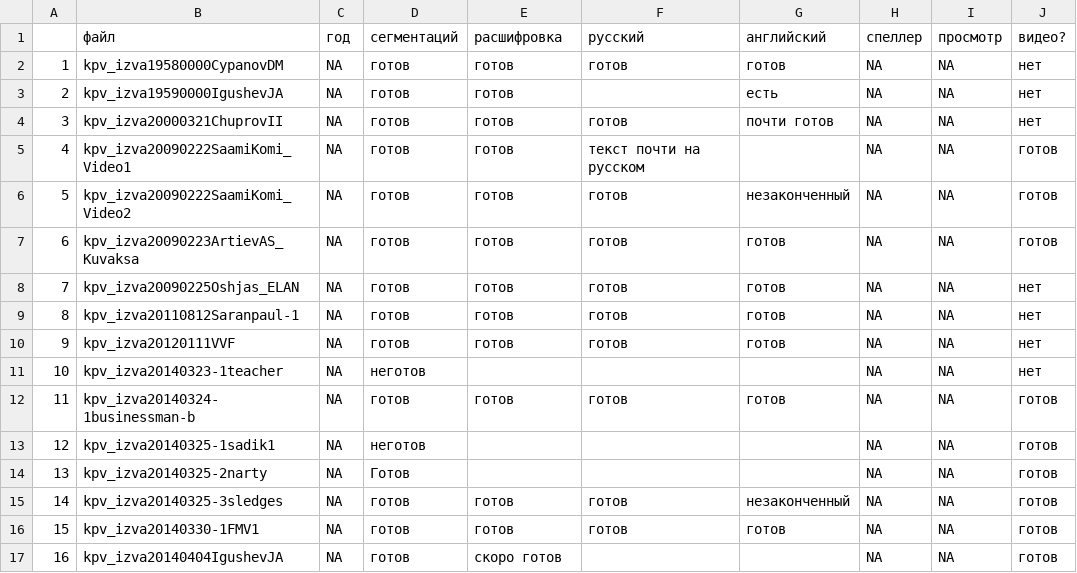
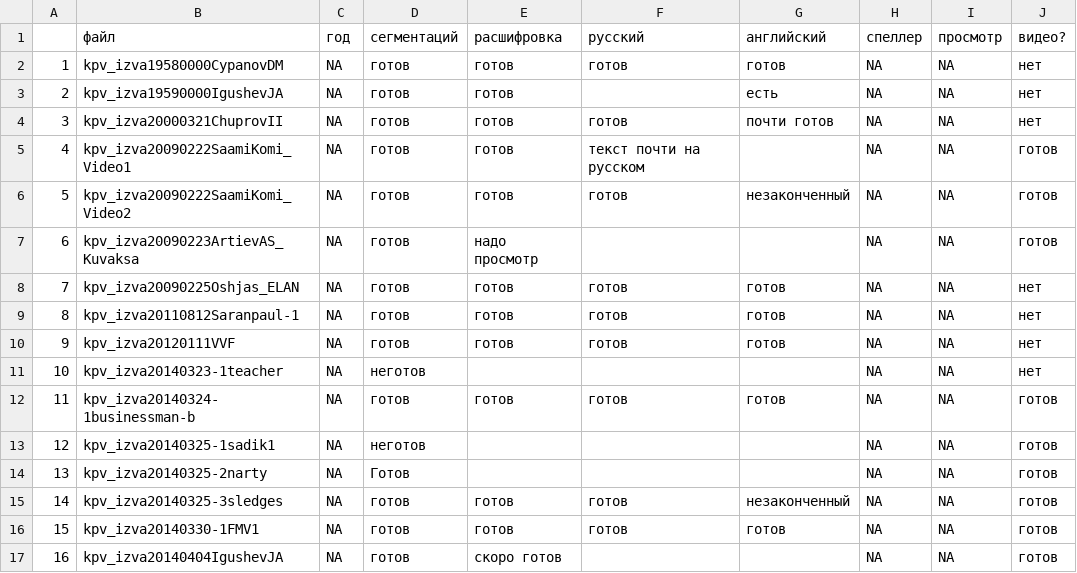
Before and after one commit to fu-lab/izma, a CSV file: meta/metadannye_izva.csv, drawn as a sheet.

Commit message:
просмотрел, думал что был закончены а нет

```diff
--- a/meta/metadannye_izva.csv
+++ b/meta/metadannye_izva.csv
@@ -6,3 +6,3 @@
 "5","kpv_izva20090222SaamiKomi_Video2",NA,"готов","готов","готов","незаконченный",NA,NA,"готов"
-"6","kpv_izva20090223ArtievAS_Kuvaksa",NA,"готов","готов","готов","готов",NA,NA,"готов"
+"6","kpv_izva20090223ArtievAS_Kuvaksa",NA,"готов","надо просмотр","","",NA,NA,"готов"
 "7","kpv_izva20090225Oshjas_ELAN",NA,"готов","готов","готов","готов",NA,NA,"нет"
```
Also changed, not shown: 4 other files.
